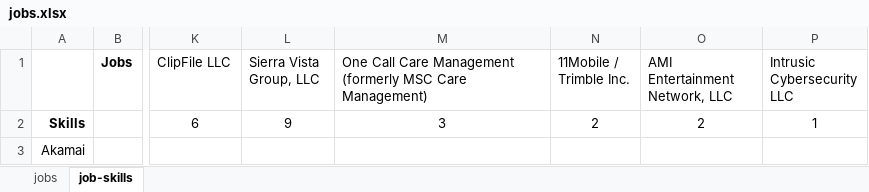
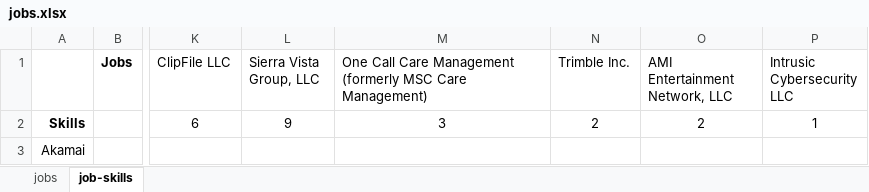
Before and after one commit to sbecker11/flock-of-postcards, an Excel workbook: static_content/jobs/jobs.xlsx, sheet job-skills, drawn as a sheet; only a part is shown, gaps mark what is left out; values as stored, in another font and other column widths than the file's, no borders; the diff names each change by its address in the sheet, - before the commit and + after, or states it on an @@ line.

```diff
--- a/static_content/jobs/jobs.xlsx (sheet job-skills)
+++ b/static_content/jobs/jobs.xlsx (sheet job-skills)
-N1: 11Mobile / Trimble Inc.
+N1: Trimble Inc.
```
Also changed, not shown: sheet jobs, 49 other files.
